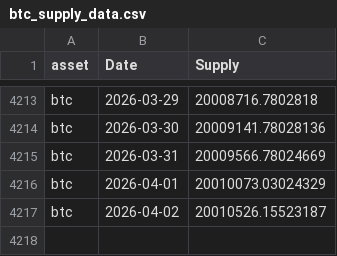
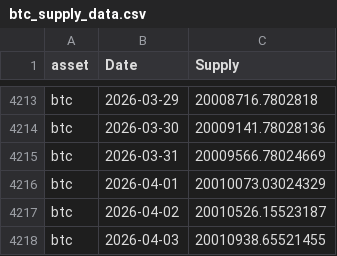
Before and after one commit to dlwpsms3gkrsus-glitch/crypto_price_vs_spot_etf_flow-chart, a CSV file: btc_supply_data.csv, drawn as a sheet; only a part is shown, gaps mark what is left out.

```diff
--- a/btc_supply_data.csv
+++ b/btc_supply_data.csv
@@ -4217 +4217,2 @@ btc,2026-04-01,20010073.03024329
 btc,2026-04-02,20010526.15523187
+btc,2026-04-03,20010938.65521455
```
Also changed, not shown: btc_price_2024-01-11_to_today.csv, btc_price_data.csv, 9 other files.
